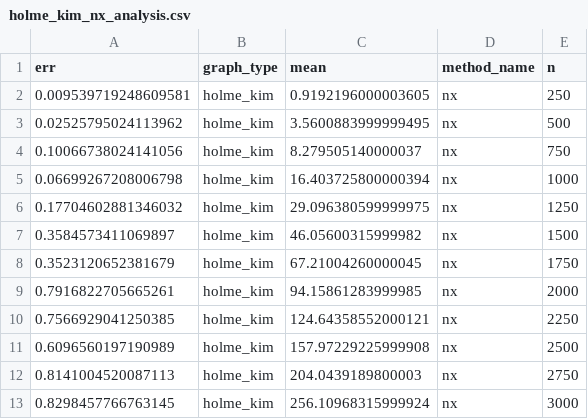
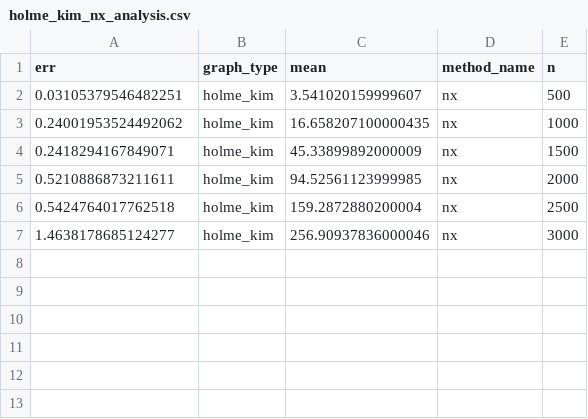
Before and after one commit to Djhopper/Random-Walk-Betweenness, a CSV file: scripts/evaluation/random_graph_benchmarking/holme_kim_nx_analysis.csv, drawn as a sheet.

```diff
--- a/scripts/evaluation/random_graph_benchmarking/holme_kim_nx_analysis.csv
+++ b/scripts/evaluation/random_graph_benchmarking/holme_kim_nx_analysis.csv
@@ -1,13 +1,7 @@
 err,graph_type,mean,method_name,n
-0.009539719248609581,holme_kim,0.9192196000003605,nx,250
-0.02525795024113962,holme_kim,3.5600883999999495,nx,500
-0.10066738024141056,holme_kim,8.279505140000037,nx,750
-0.06699267208006798,holme_kim,16.403725800000394,nx,1000
-0.17704602881346032,holme_kim,29.096380599999975,nx,1250
-0.3584573411069897,holme_kim,46.05600315999982,nx,1500
-0.3523120652381679,holme_kim,67.21004260000045,nx,1750
-0.7916822705665261,holme_kim,94.15861283999985,nx,2000
-0.7566929041250385,holme_kim,124.64358552000121,nx,2250
-0.6096560197190989,holme_kim,157.97229225999908,nx,2500
-0.8141004520087113,holme_kim,204.0439189800003,nx,2750
-0.8298457766763145,holme_kim,256.10968315999924,nx,3000
+0.03105379546482251,holme_kim,3.541020159999607,nx,500
+0.24001953524492062,holme_kim,16.658207100000435,nx,1000
+0.2418294167849071,holme_kim,45.33899892000009,nx,1500
+0.5210886873211611,holme_kim,94.52561123999985,nx,2000
+0.5424764017762518,holme_kim,159.2872880200004,nx,2500
+1.4638178685124277,holme_kim,256.90937836000046,nx,3000
```
Also changed, not shown: scripts/evaluation/random_graph_benchmarking/erdos_renyi_brandes_analysis.csv, scripts/evaluation/random_graph_benchmarking/erdos_renyi_nx_analysis.csv, 19 other files.
